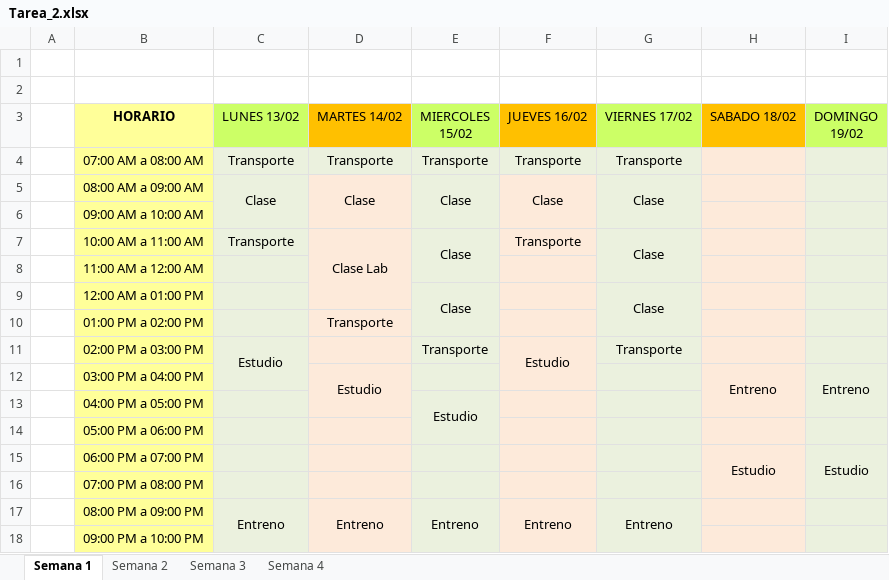
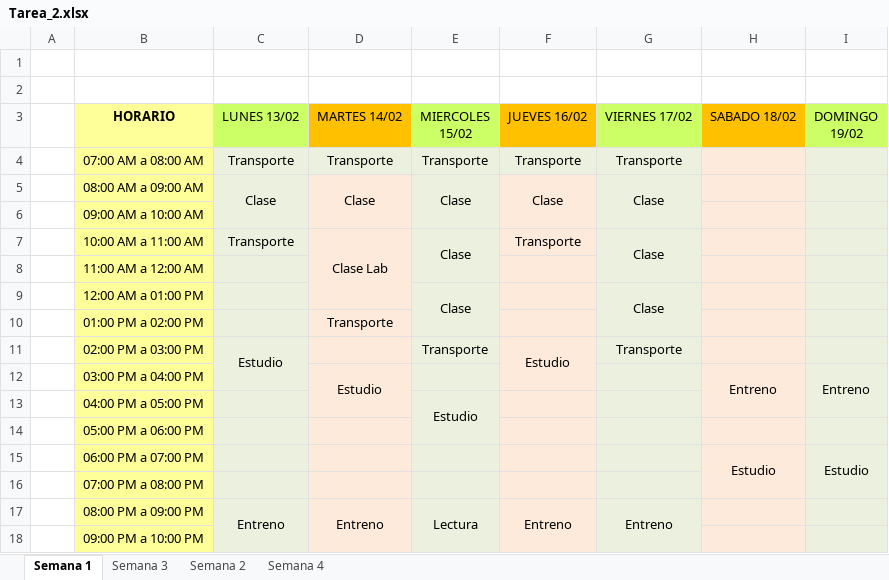
Before and after one commit to FelipeMaciasR/Tarea_2, an Excel workbook: Documents/Tarea_2.xlsx, sheet Semana 1, drawn as a sheet; values as stored, in another font and other column widths than the file's, no borders; the diff names each change by its address in the sheet, - before the commit and + after, or states it on an @@ line.

Commit message:
Semana 2,3 y 4

```diff
--- a/Documents/Tarea_2.xlsx (sheet Semana 1)
+++ b/Documents/Tarea_2.xlsx (sheet Semana 1)
@@ sheet tab order changed: Semana 1 | Semana 3 | Semana 2 | Semana 4 @@
-E17 (MIERCOLES 15/02): Entreno
+E17 (MIERCOLES 15/02): Lectura
```
Also changed, not shown: sheet Semana 4, sheet Semana 3, sheet Semana 2.
